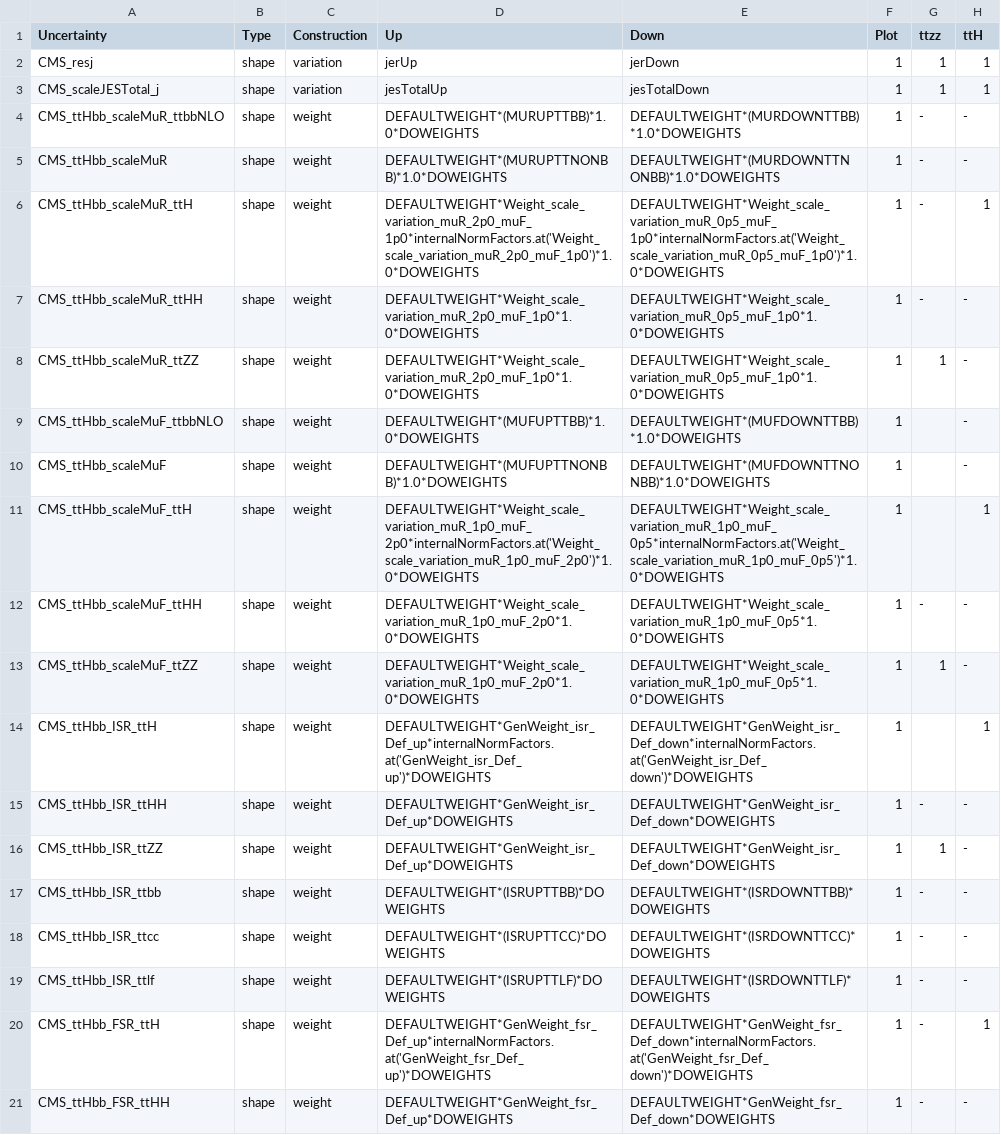
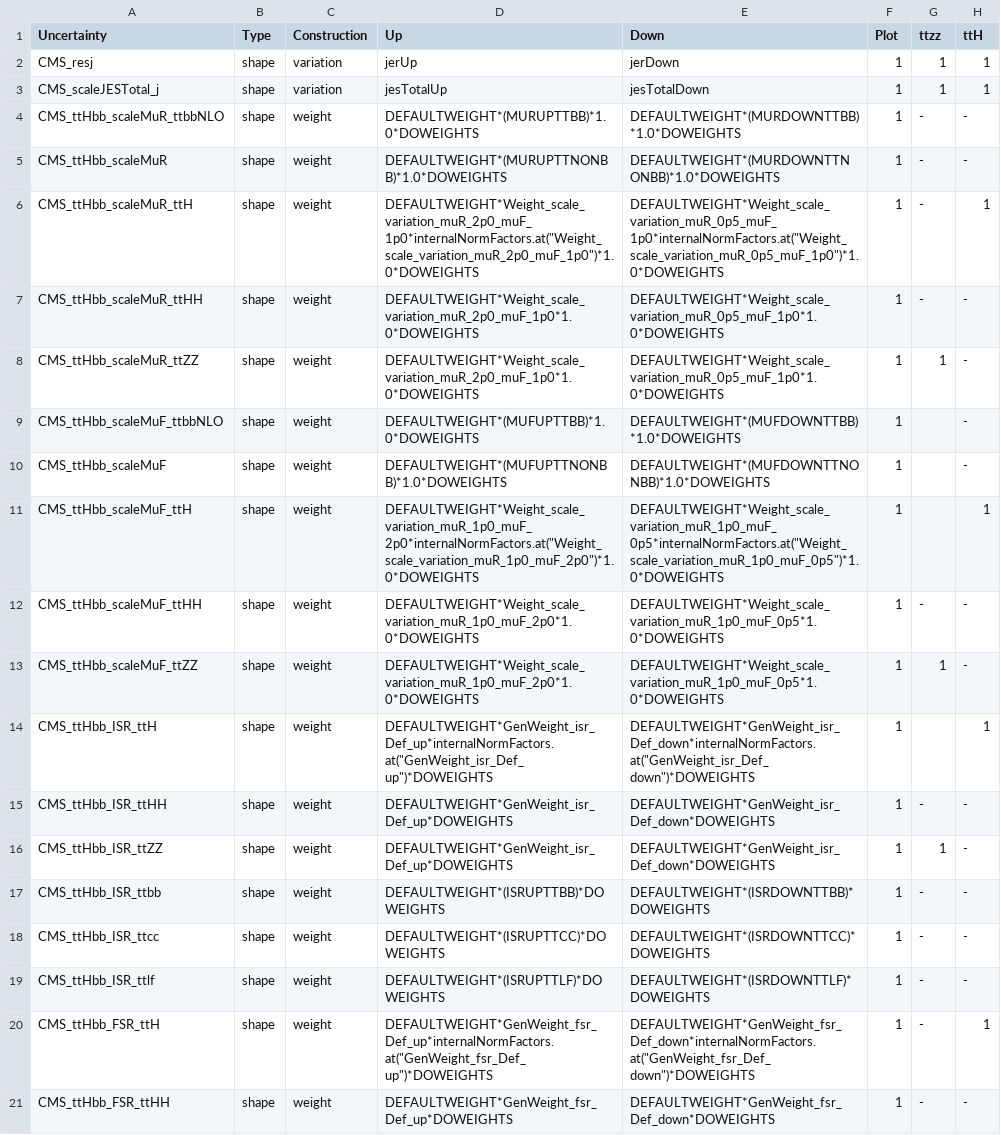
Before and after one commit to kit-cn-cms/pyroot-plotscripts, a CSV file: configs/legacyAnalysis_ttHH/systs_2017_test.csv, drawn as a sheet; only a part is shown; the diff names each change by its address in the sheet, - before the commit and + after, or states it on an @@ line.

Commit message:
fixed typo

```diff
--- a/configs/legacyAnalysis_ttHH/systs_2017_test.csv
+++ b/configs/legacyAnalysis_ttHH/systs_2017_test.csv
-D6 (Up): DEFAULTWEIGHT*Weight_scale_variation_muR_2p0_muF_1p0*internalNormFactors.at('Weight_scale_variation_muR_2p0_muF_1p0')*1.0*DOWEIGHTS
+D6 (Up): DEFAULTWEIGHT*Weight_scale_variation_muR_2p0_muF_1p0*internalNormFactors.at("Weight_scale_variation_muR_2p0_muF_1p0")*1.0*DOWEIGHTS
-E6 (Down): DEFAULTWEIGHT*Weight_scale_variation_muR_0p5_muF_1p0*internalNormFactors.at('Weight_scale_variation_muR_0p5_muF_1p0')*1.0*DOWEIGHTS
+E6 (Down): DEFAULTWEIGHT*Weight_scale_variation_muR_0p5_muF_1p0*internalNormFactors.at("Weight_scale_variation_muR_0p5_muF_1p0")*1.0*DOWEIGHTS
-D11 (Up): DEFAULTWEIGHT*Weight_scale_variation_muR_1p0_muF_2p0*internalNormFactors.at('Weight_scale_variation_muR_1p0_muF_2p0')*1.0*DOWEIGHTS
+D11 (Up): DEFAULTWEIGHT*Weight_scale_variation_muR_1p0_muF_2p0*internalNormFactors.at("Weight_scale_variation_muR_1p0_muF_2p0")*1.0*DOWEIGHTS
-E11 (Down): DEFAULTWEIGHT*Weight_scale_variation_muR_1p0_muF_0p5*internalNormFactors.at('Weight_scale_variation_muR_1p0_muF_0p5')*1.0*DOWEIGHTS
+E11 (Down): DEFAULTWEIGHT*Weight_scale_variation_muR_1p0_muF_0p5*internalNormFactors.at("Weight_scale_variation_muR_1p0_muF_0p5")*1.0*DOWEIGHTS
-D14 (Up): DEFAULTWEIGHT*GenWeight_isr_Def_up*internalNormFactors.at('GenWeight_isr_Def_up')*DOWEIGHTS
+D14 (Up): DEFAULTWEIGHT*GenWeight_isr_Def_up*internalNormFactors.at("GenWeight_isr_Def_up")*DOWEIGHTS
-E14 (Down): DEFAULTWEIGHT*GenWeight_isr_Def_down*internalNormFactors.at('GenWeight_isr_Def_down')*DOWEIGHTS
+E14 (Down): DEFAULTWEIGHT*GenWeight_isr_Def_down*internalNormFactors.at("GenWeight_isr_Def_down")*DOWEIGHTS
-D20 (Up): DEFAULTWEIGHT*GenWeight_fsr_Def_up*internalNormFactors.at('GenWeight_fsr_Def_up')*DOWEIGHTS
+D20 (Up): DEFAULTWEIGHT*GenWeight_fsr_Def_up*internalNormFactors.at("GenWeight_fsr_Def_up")*DOWEIGHTS
-E20 (Down): DEFAULTWEIGHT*GenWeight_fsr_Def_down*internalNormFactors.at('GenWeight_fsr_Def_down')*DOWEIGHTS
+E20 (Down): DEFAULTWEIGHT*GenWeight_fsr_Def_down*internalNormFactors.at("GenWeight_fsr_Def_down")*DOWEIGHTS
```
